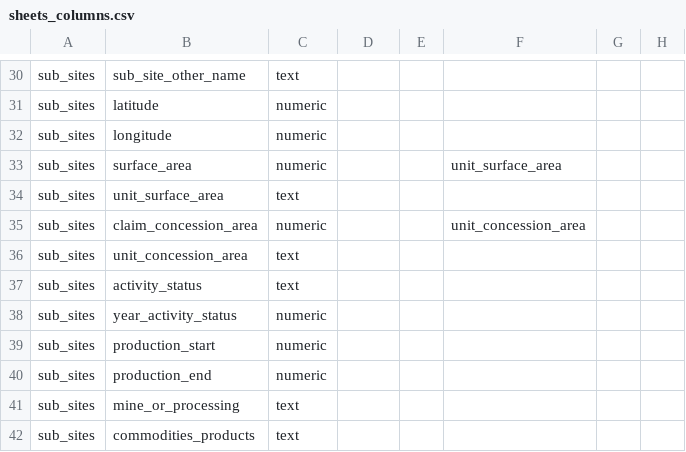
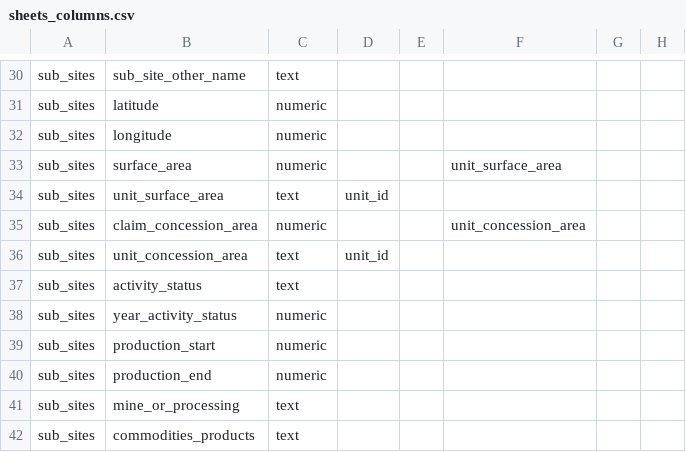
Before and after one commit to fineprint-global/compilation_mining_data, a CSV file: 01_input/02_lists_and_concordance_tables/01_detailed_data/sheets_columns.csv, drawn as a sheet; only a part is shown, gaps mark what is left out.

Commit message:
included the conversion of units also for the sheet sub_sites (essential for correct further data processing!)

```diff
--- a/01_input/02_lists_and_concordance_tables/01_detailed_data/sheets_columns.csv
+++ b/01_input/02_lists_and_concordance_tables/01_detailed_data/sheets_columns.csv
@@ -33,5 +33,5 @@ sub_sites;longitude;numeric;;;;;
 sub_sites;surface_area;numeric;;;unit_surface_area;;
-sub_sites;unit_surface_area;text;;;;;
+sub_sites;unit_surface_area;text;unit_id;;;;
 sub_sites;claim_concession_area;numeric;;;unit_concession_area;;
-sub_sites;unit_concession_area;text;;;;;
+sub_sites;unit_concession_area;text;unit_id;;;;
 sub_sites;activity_status;text;;;;;
```
